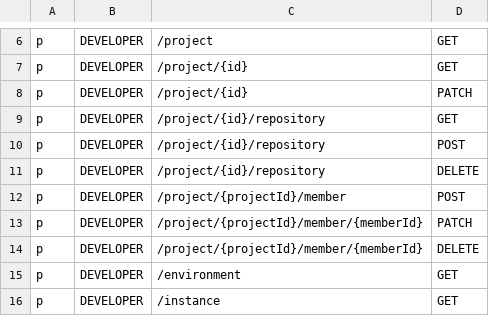
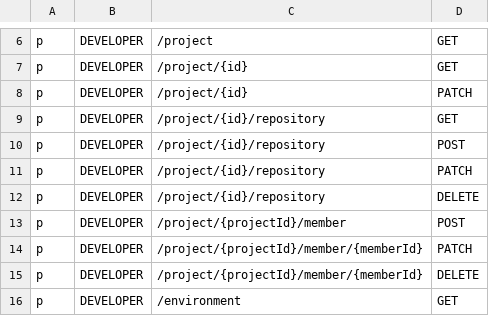
Before and after one commit to bytebase/bytebase, a CSV file: backend/server/acl_casbin_policy_developer.csv, drawn as a sheet; only a part is shown, gaps mark what is left out; the shorter side is filled out with more unchanged rows.

Commit message:
Update repository base directory and branch filter
If updating branch filter, we need to update the corresponding gitlab webhook

```diff
--- a/backend/server/acl_casbin_policy_developer.csv
+++ b/backend/server/acl_casbin_policy_developer.csv
@@ -10,2 +10,3 @@ p, DEVELOPER, /project/{id}/repository, GET
 p, DEVELOPER, /project/{id}/repository, POST
+p, DEVELOPER, /project/{id}/repository, PATCH
 p, DEVELOPER, /project/{id}/repository, DELETE
```
Also changed, not shown: backend/server/acl_casbin_policy_dba.csv, backend/server/acl_casbin_policy_owner.csv, 6 other files.
